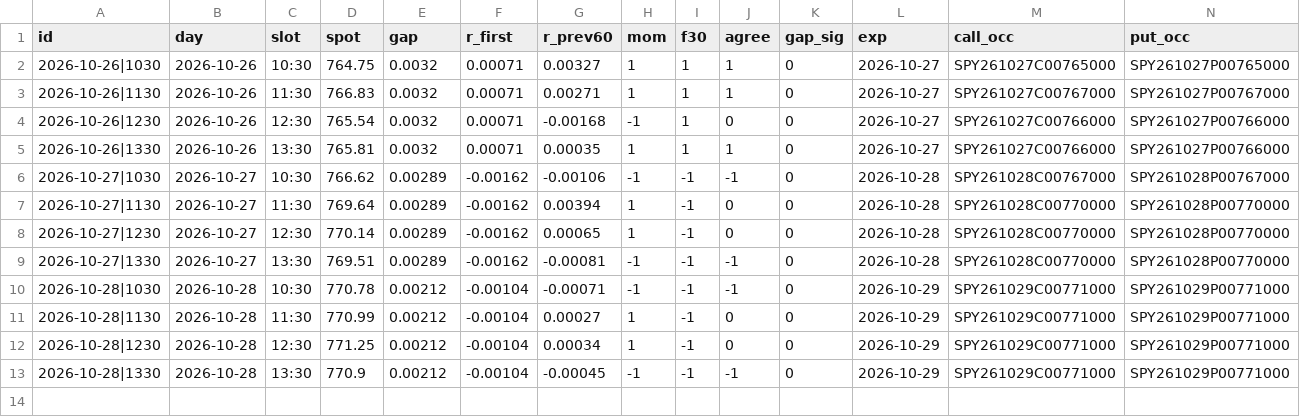
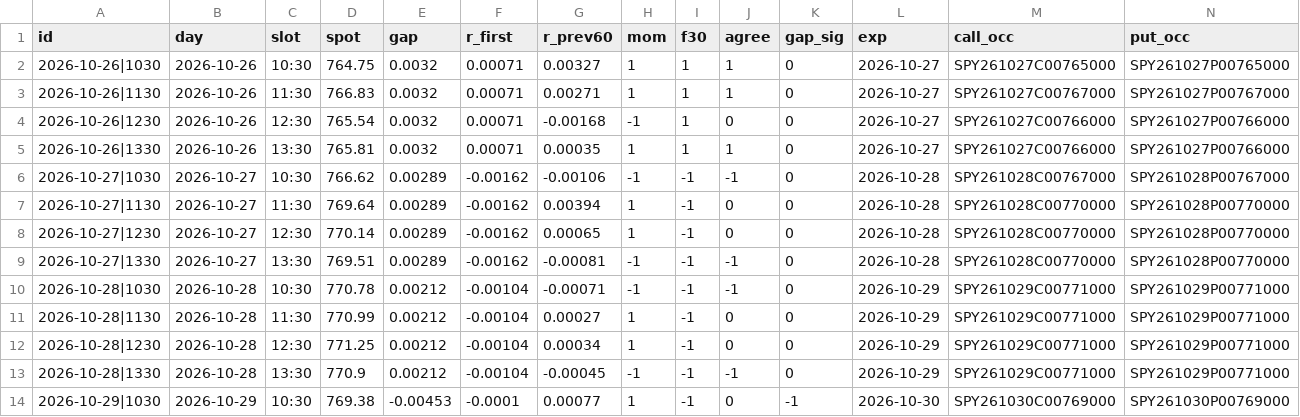
Before and after one commit to anwaralnayri1411-source/spx-bot, a CSV file: candidates_shadow_log.csv, drawn as a sheet; only a part is shown; rows hold the shown columns only; the diff names each change by its address in the sheet, - before the commit and + after, or states it on an @@ line.

Commit message:
candidates shadow log

```diff
--- a/candidates_shadow_log.csv
+++ b/candidates_shadow_log.csv
+row 14: 2026-10-29|1030 | 2026-10-29 | 10:30 | 769.38 | -0.00453 | -0.0001 | 0.00077 | 1 | -1 | 0 | -1 | 2026-10-30 | SPY261030C00769000 | SPY261030P00769000
```
Also changed, not shown: 2 other files.
